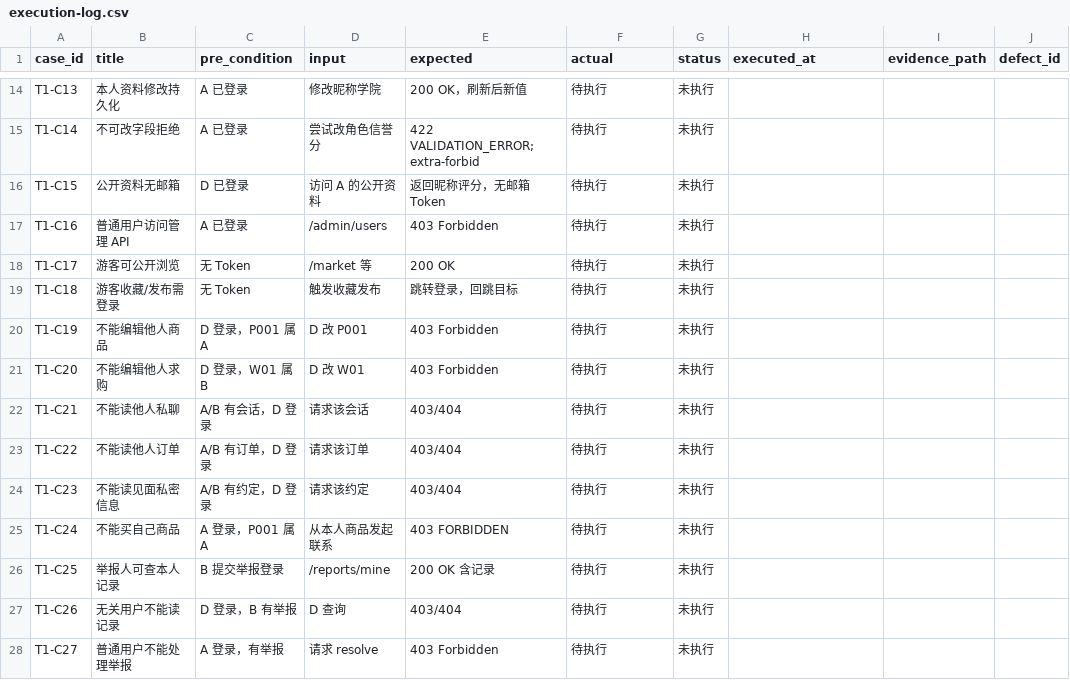
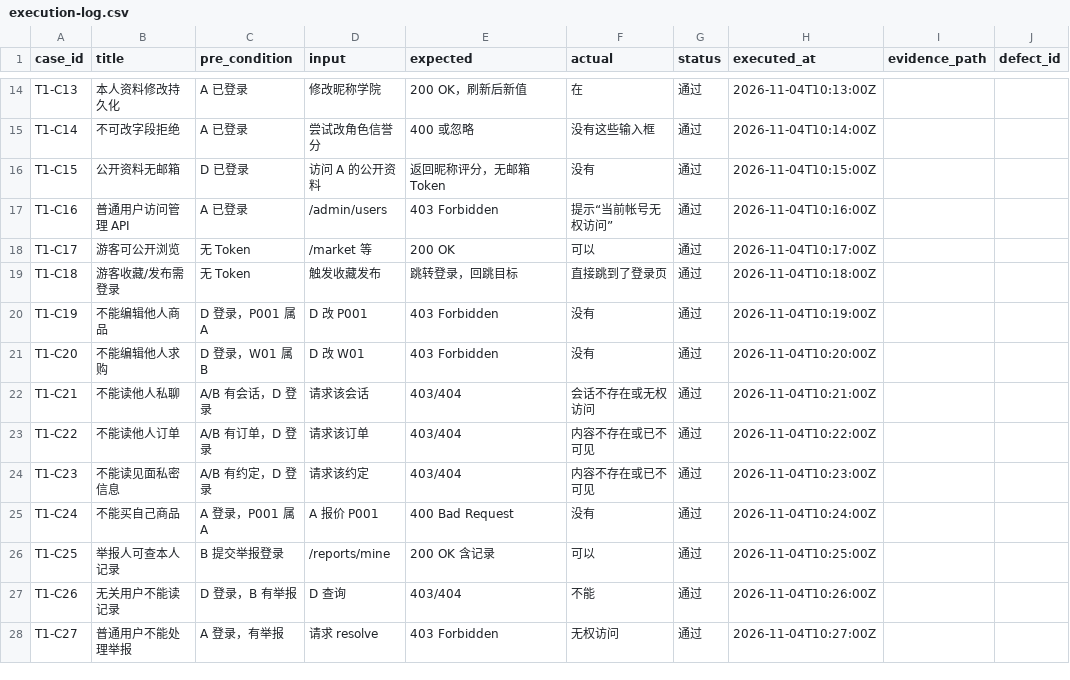
Before and after one commit to Huang0283/CampusLoop, a CSV file: docs/collaboration/phase-5/testing/data-permissions/execution-log.csv, drawn as a sheet; only a part is shown, gaps mark what is left out; the diff covers the shown part only; the diff names each change by its address in the sheet, - before the commit and + after, or states it on an @@ line.

Commit message:
test(t1): execute C01-C35 permission tests and record results

```diff
--- a/docs/collaboration/phase-5/testing/data-permissions/execution-log.csv
+++ b/docs/collaboration/phase-5/testing/data-permissions/execution-log.csv
-F14 (actual): 待执行
+F14 (actual): 在
-G14:G28 (status): 未执行
+G14:G28 (status): 通过
-H14 (executed_at): (empty)
+H14 (executed_at): 2026-11-04T10:13:00Z
-E15 (expected): 422 VALIDATION_ERROR; extra-forbid
+E15 (expected): 400 或忽略
-F15 (actual): 待执行
+F15 (actual): 没有这些输入框
-H15 (executed_at): (empty)
+H15 (executed_at): 2026-11-04T10:14:00Z
-F16 (actual): 待执行
+F16 (actual): 没有
-H16 (executed_at): (empty)
+H16 (executed_at): 2026-11-04T10:15:00Z
-F17 (actual): 待执行
+F17 (actual): 提示“当前帐号无权访问”
-H17 (executed_at): (empty)
+H17 (executed_at): 2026-11-04T10:16:00Z
-F18 (actual): 待执行
+F18 (actual): 可以
-H18 (executed_at): (empty)
+H18 (executed_at): 2026-11-04T10:17:00Z
-F19 (actual): 待执行
+F19 (actual): 直接跳到了登录页
-H19 (executed_at): (empty)
+H19 (executed_at): 2026-11-04T10:18:00Z
-F20:F21 (actual): 待执行
+F20:F21 (actual): 没有
-H20 (executed_at): (empty)
+H20 (executed_at): 2026-11-04T10:19:00Z
-H21 (executed_at): (empty)
+H21 (executed_at): 2026-11-04T10:20:00Z
-F22 (actual): 待执行
+F22 (actual): 会话不存在或无权访问
-H22 (executed_at): (empty)
+H22 (executed_at): 2026-11-04T10:21:00Z
-F23:F24 (actual): 待执行
+F23:F24 (actual): 内容不存在或已不可见
-H23 (executed_at): (empty)
+H23 (executed_at): 2026-11-04T10:22:00Z
-H24 (executed_at): (empty)
+H24 (executed_at): 2026-11-04T10:23:00Z
-D25 (input): 从本人商品发起联系
+D25 (input): A 报价 P001
-E25 (expected): 403 FORBIDDEN
+E25 (expected): 400 Bad Request
-F25 (actual): 待执行
+F25 (actual): 没有
-H25 (executed_at): (empty)
+H25 (executed_at): 2026-11-04T10:24:00Z
-F26 (actual): 待执行
+F26 (actual): 可以
-H26 (executed_at): (empty)
+H26 (executed_at): 2026-11-04T10:25:00Z
-F27 (actual): 待执行
+F27 (actual): 不能
-H27 (executed_at): (empty)
+H27 (executed_at): 2026-11-04T10:26:00Z
-F28 (actual): 待执行
+F28 (actual): 无权访问
-H28 (executed_at): (empty)
+H28 (executed_at): 2026-11-04T10:27:00Z
```
Also changed, not shown: 100 edited cells elsewhere in this file.
